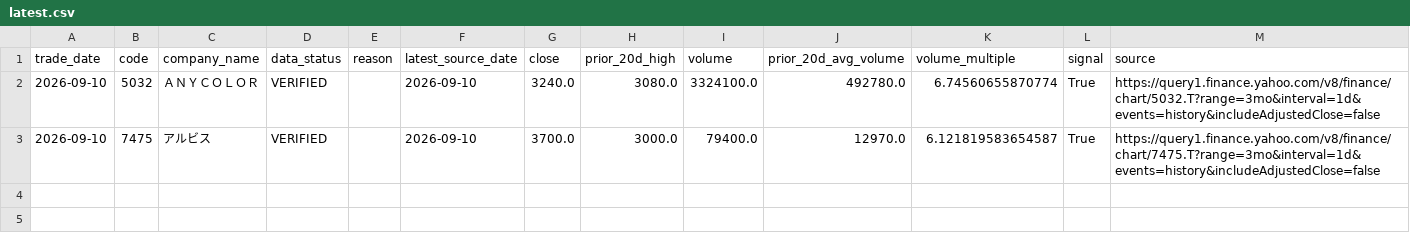
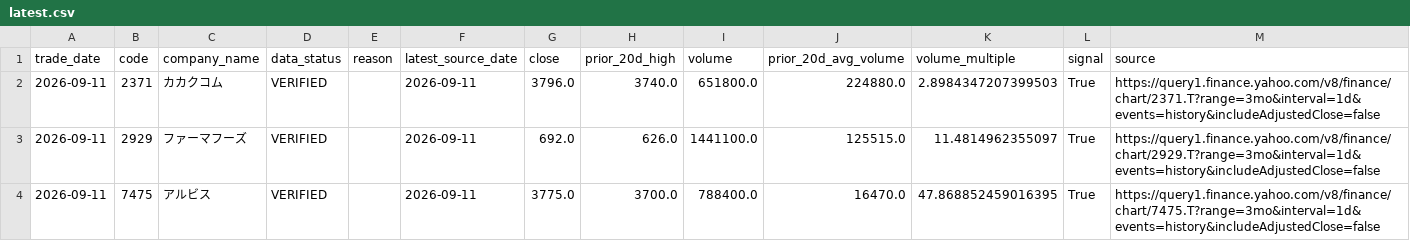
Before and after one commit to humanzinn-glitch/stock_market_index, a CSV file: data/signals/volbrk_v2_prime/latest.csv, drawn as a sheet.

```diff
--- a/data/signals/volbrk_v2_prime/latest.csv
+++ b/data/signals/volbrk_v2_prime/latest.csv
@@ -1,3 +1,4 @@
 trade_date,code,company_name,data_status,reason,latest_source_date,close,prior_20d_high,volume,prior_20d_avg_volume,volume_multiple,signal,source
-2026-09-10,5032,ＡＮＹＣＯＬＯＲ,VERIFIED,,2026-09-10,3240.0,3080.0,3324100.0,492780.0,6.74560655870774,True,https://query1.finance.yahoo.com/v8/finance/chart/5032.T?range=3mo&interval=1d&events=history&includeAdjustedClose=false
-2026-09-10,7475,アルビス,VERIFIED,,2026-09-10,3700.0,3000.0,79400.0,12970.0,6.121819583654587,True,https://query1.finance.yahoo.com/v8/finance/chart/7475.T?range=3mo&interval=1d&events=history&includeAdjustedClose=false
+2026-09-11,2371,カカクコム,VERIFIED,,2026-09-11,3796.0,3740.0,651800.0,224880.0,2.8984347207399503,True,https://query1.finance.yahoo.com/v8/finance/chart/2371.T?range=3mo&interval=1d&events=history&includeAdjustedClose=false
+2026-09-11,2929,ファーマフーズ,VERIFIED,,2026-09-11,692.0,626.0,1441100.0,125515.0,11.4814962355097,True,https://query1.finance.yahoo.com/v8/finance/chart/2929.T?range=3mo&interval=1d&events=history&includeAdjustedClose=false
+2026-09-11,7475,アルビス,VERIFIED,,2026-09-11,3775.0,3700.0,788400.0,16470.0,47.868852459016395,True,https://query1.finance.yahoo.com/v8/finance/chart/7475.T?range=3mo&interval=1d&events=history&includeAdjustedClose=false
```
Also changed, not shown: data/signals/volbrk_v2_prime/audit_latest.csv, 2 other files.
